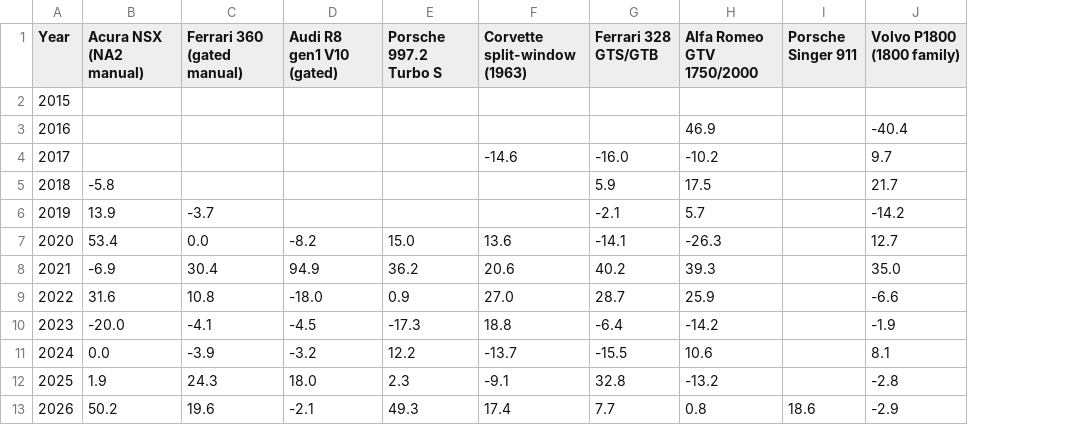
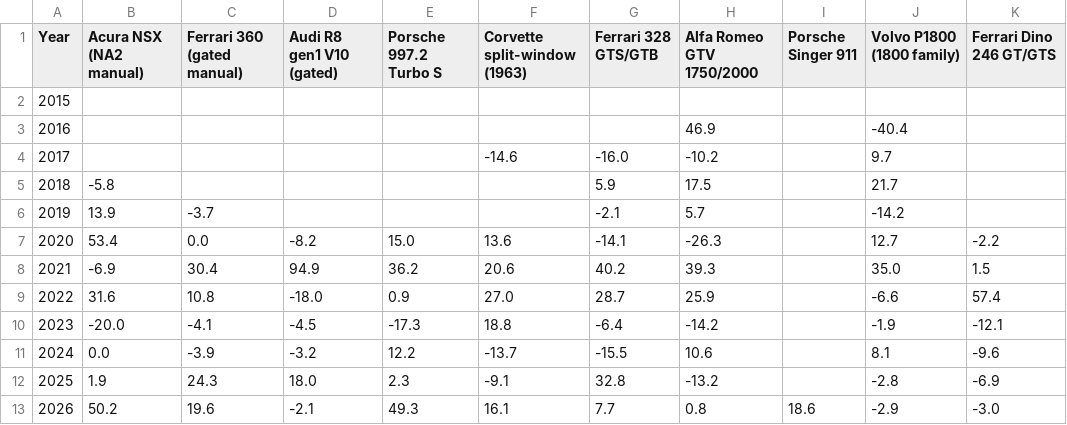
Before and after one commit to hlash99/car-value-tracker, a CSV file: appreciation.csv, drawn as a sheet; the diff names each change by its address in the sheet, - before the commit and + after, or states it on an @@ line.

```diff
--- a/appreciation.csv
+++ b/appreciation.csv
+column K (Ferrari Dino 246 GT/GTS), rows 7-13: -2.2 | 1.5 | 57.4 | -12.1 | -9.6 | -6.9 | -3.0
-F13 (Corvette split-window (1963)): 17.4
+F13 (Corvette split-window (1963)): 16.1
```
Also changed, not shown: 2 other files.
